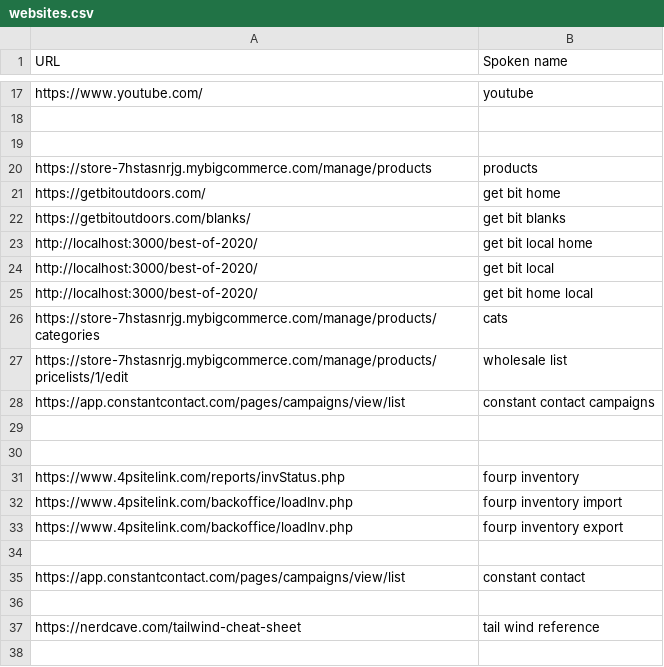
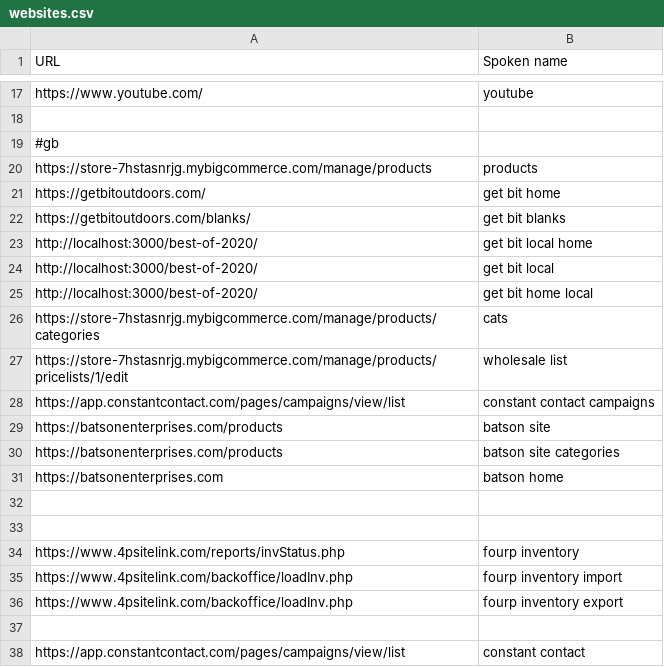
Before and after one commit to chromalchemy/talon-community, a CSV file: settings/websites.csv, drawn as a sheet; only a part is shown, gaps mark what is left out; the shorter side is filled out with more unchanged rows.

```diff
--- a/settings/websites.csv
+++ b/settings/websites.csv
@@ -18,3 +18,3 @@ https://www.youtube.com/,youtube
 
-
+#gb
 https://store-7hstasnrjg.mybigcommerce.com/manage/products, products
@@ -28,2 +28,5 @@ https://store-7hstasnrjg.mybigcommerce.com/manage/products/pricelists/1/edit, wh
 https://app.constantcontact.com/pages/campaigns/view/list, constant contact campaigns
+https://batsonenterprises.com/products, batson site
+https://batsonenterprises.com/products, batson site categories
+https://batsonenterprises.com, batson home
 
```
Also changed, not shown: settings/additional_words.csv.
